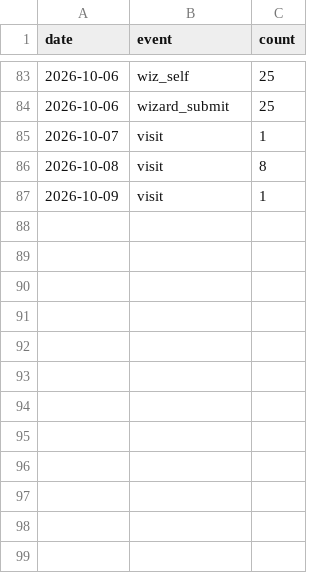
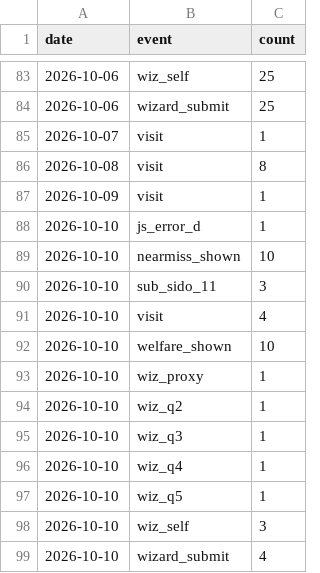
Before and after one commit to 5-Jihwan/aidpage, a CSV file: data/stats/daily.csv, drawn as a sheet; only a part is shown, gaps mark what is left out; the diff names each change by its address in the sheet, - before the commit and + after, or states it on an @@ line.

Commit message:
ref: law+stats 2026-10-10

```diff
--- a/data/stats/daily.csv
+++ b/data/stats/daily.csv
+row 88: 2026-10-10 | js_error_d | 1
+row 89: 2026-10-10 | nearmiss_shown | 10
+row 90: 2026-10-10 | sub_sido_11 | 3
+row 91: 2026-10-10 | visit | 4
+row 92: 2026-10-10 | welfare_shown | 10
+row 93: 2026-10-10 | wiz_proxy | 1
+row 94: 2026-10-10 | wiz_q2 | 1
+row 95: 2026-10-10 | wiz_q3 | 1
+row 96: 2026-10-10 | wiz_q4 | 1
+row 97: 2026-10-10 | wiz_q5 | 1
+row 98: 2026-10-10 | wiz_self | 3
+row 99: 2026-10-10 | wizard_submit | 4
```
Also changed, not shown: data/stats/visits.csv, 20 other files.
